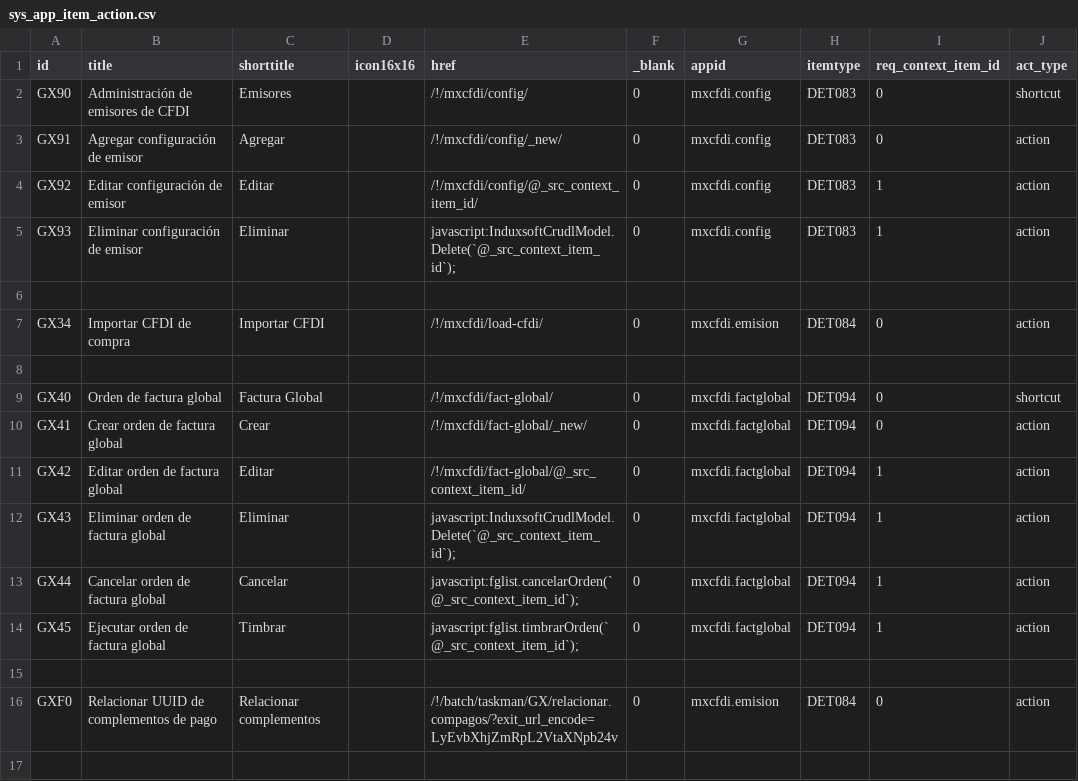
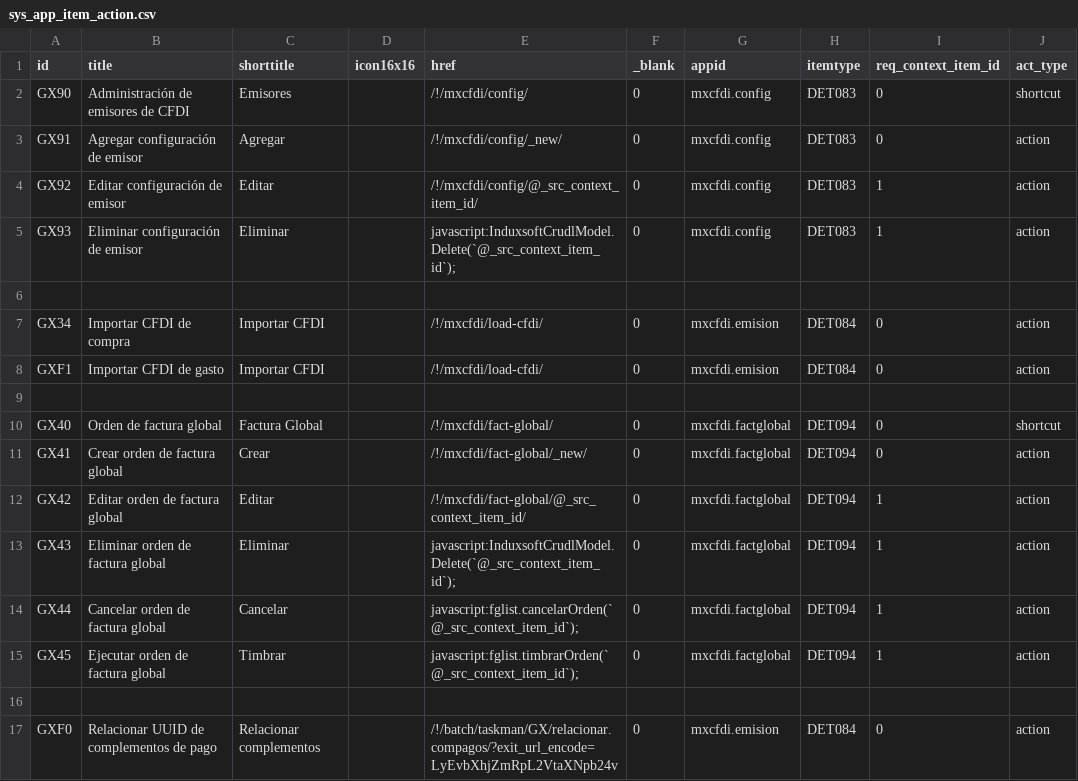
Before and after one commit to Induxsoft/mxcfdi, a CSV file: src/mxcfdi/_install/app_info/sys_app_item_action.csv, drawn as a sheet; the diff names each change by its address in the sheet, - before the commit and + after, or states it on an @@ line.

Commit message:
Importación de gasto desde un CFDI

```diff
--- a/src/mxcfdi/_install/app_info/sys_app_item_action.csv
+++ b/src/mxcfdi/_install/app_info/sys_app_item_action.csv
+row 8: GXF1 | Importar CFDI de gasto | Importar CFDI |  | /!/mxcfdi/load-cfdi/ | 0 | mxcfdi.emision | DET084 | 0 | action
```
Also changed, not shown: src/mxcfdi/_install/initial_data/sitem.csv, 5 other files.
